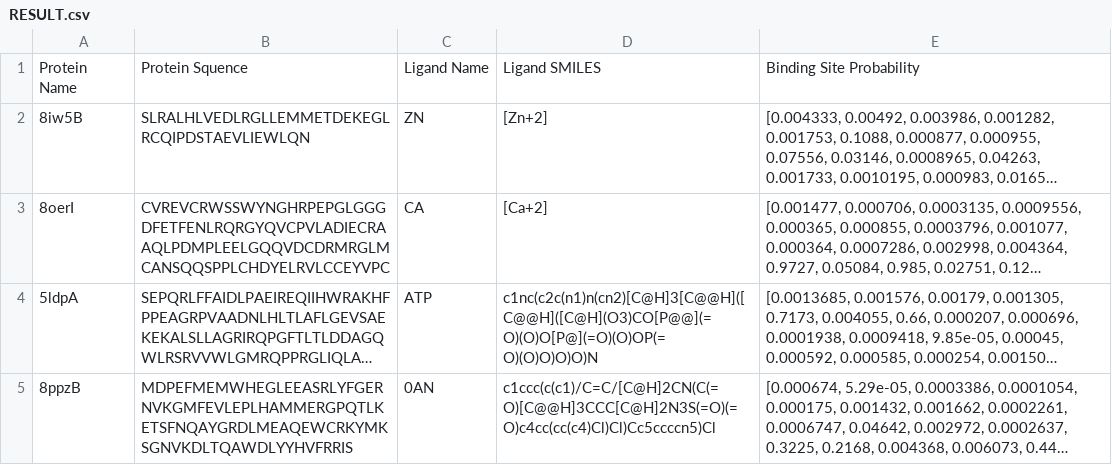
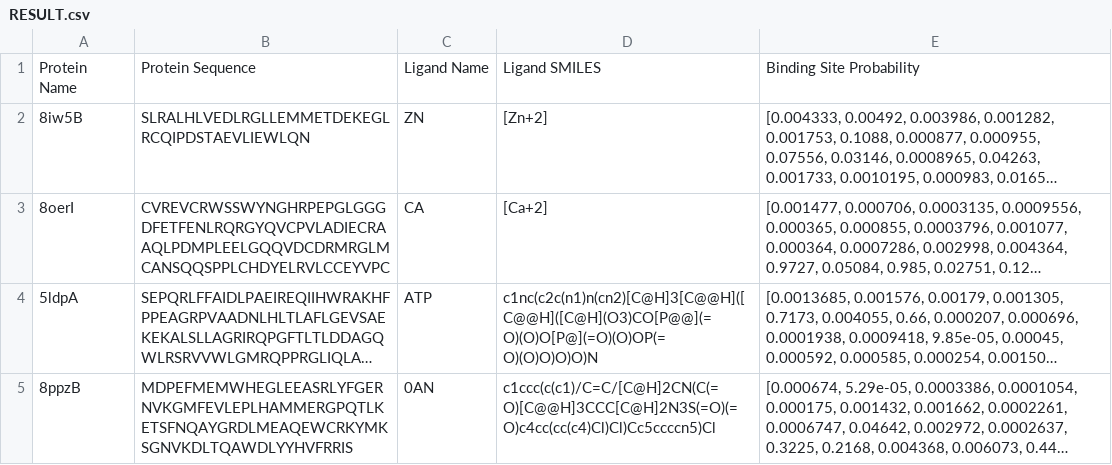
Before and after one commit to ljquanlab/LABind, a CSV file: example/out/RESULT.csv, drawn as a sheet; long unchanged cells end in …; the diff names each change by its address in the sheet, - before the commit and + after, or states it on an @@ line.

```diff
--- a/example/out/RESULT.csv
+++ b/example/out/RESULT.csv
-B1: Protein Squence
+B1: Protein Sequence
```
Also changed, not shown: 10 other files.
